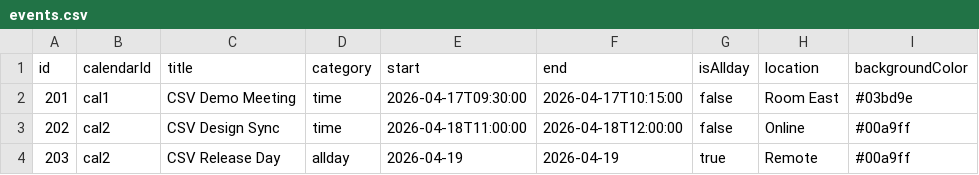
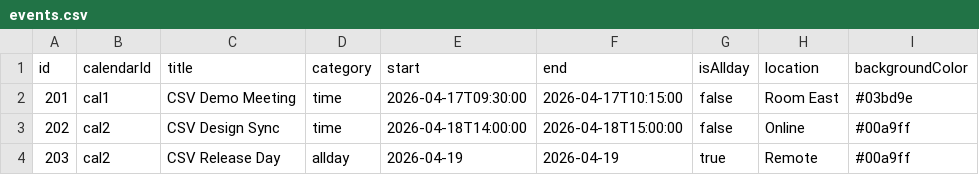
Before and after one commit to royfrancis/quarto-toastui, a CSV file: data/events.csv, drawn as a sheet.

```diff
--- a/data/events.csv
+++ b/data/events.csv
@@ -2,3 +2,3 @@ id,calendarId,title,category,start,end,isAllday,location,backgroundColor
 201,cal1,CSV Demo Meeting,time,2026-04-17T09:30:00,2026-04-17T10:15:00,false,Room East,#03bd9e
-202,cal2,CSV Design Sync,time,2026-04-18T11:00:00,2026-04-18T12:00:00,false,Online,#00a9ff
+202,cal2,CSV Design Sync,time,2026-04-18T14:00:00,2026-04-18T15:00:00,false,Online,#00a9ff
 203,cal2,CSV Release Day,allday,2026-04-19,2026-04-19,true,Remote,#00a9ff
```
Also changed, not shown: 11 other files.
